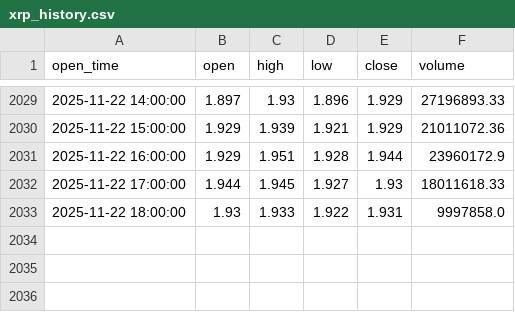
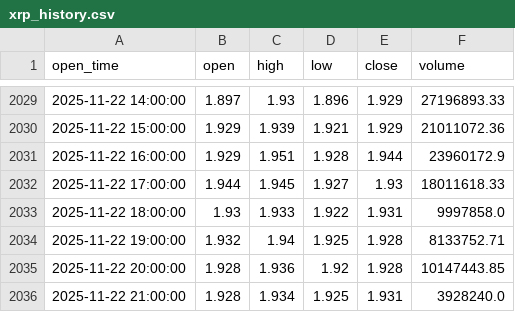
Before and after one commit to punkgenius84/xrp-12hr-bot, a CSV file: xrp_history.csv, drawn as a sheet; only a part is shown, gaps mark what is left out.

```diff
--- a/xrp_history.csv
+++ b/xrp_history.csv
@@ -2033 +2033,4 @@ open_time,open,high,low,close,volume
 2025-11-22 18:00:00,1.93,1.933,1.922,1.931,9997858.0
+2025-11-22 19:00:00,1.932,1.94,1.925,1.928,8133752.71
+2025-11-22 20:00:00,1.928,1.936,1.92,1.928,10147443.85
+2025-11-22 21:00:00,1.928,1.934,1.925,1.931,3928240.0
```
